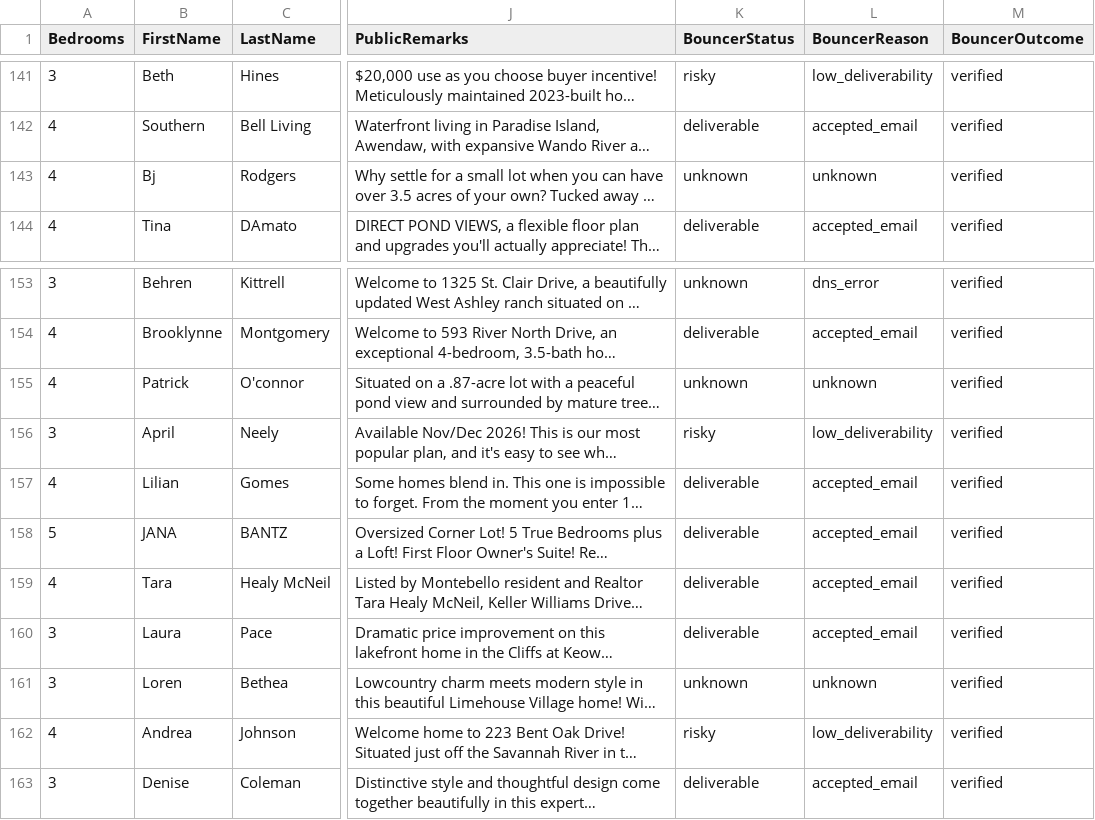
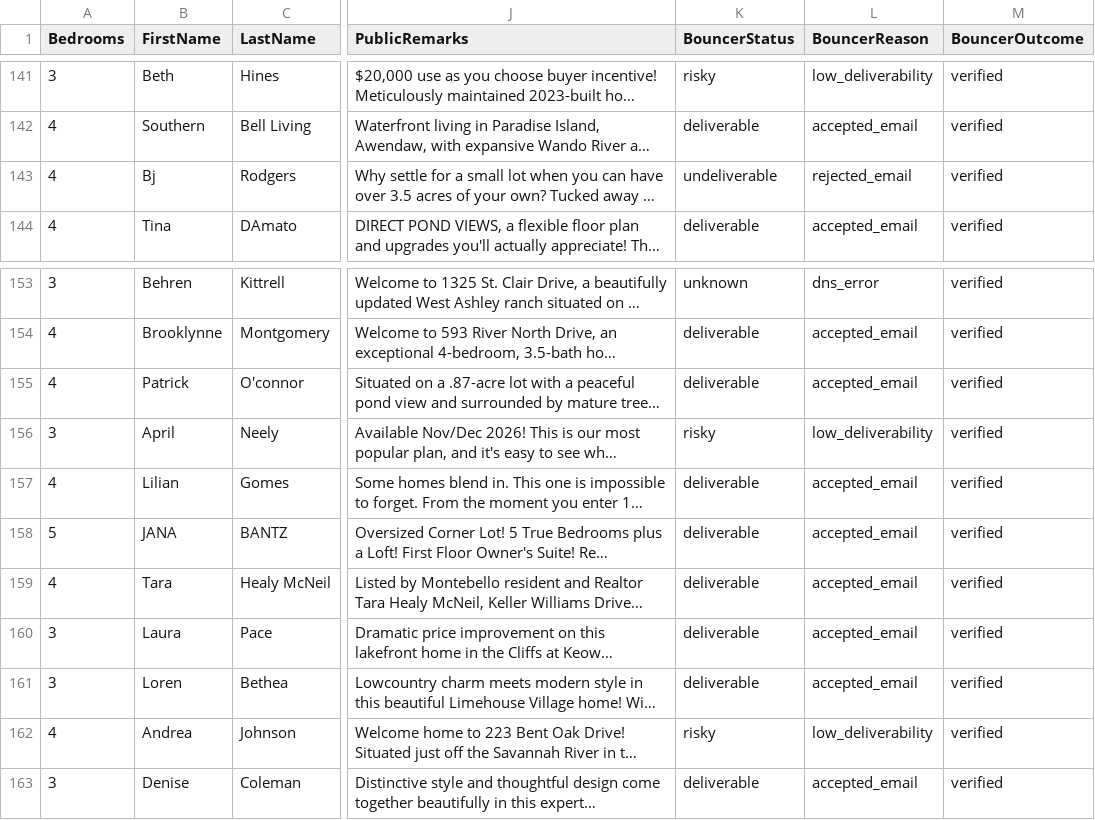
Before and after one commit to alimoh8764-glitch/Apify-Email-1, a CSV file: data_actor2/actor2_enriched_leads.csv, drawn as a sheet; only a part is shown, gaps mark what is left out; long unchanged cells end in …; the diff names each change by its address in the sheet, - before the commit and + after, or states it on an @@ line.

Commit message:
Update Actor #2 enriched leads

```diff
--- a/data_actor2/actor2_enriched_leads.csv
+++ b/data_actor2/actor2_enriched_leads.csv
-K143 (BouncerStatus): unknown
+K143 (BouncerStatus): undeliverable
-L143 (BouncerReason): unknown
+L143 (BouncerReason): rejected_email
-K155 (BouncerStatus): unknown
+K155 (BouncerStatus): deliverable
-L155 (BouncerReason): unknown
+L155 (BouncerReason): accepted_email
-K161 (BouncerStatus): unknown
+K161 (BouncerStatus): deliverable
-L161 (BouncerReason): unknown
+L161 (BouncerReason): accepted_email
```
